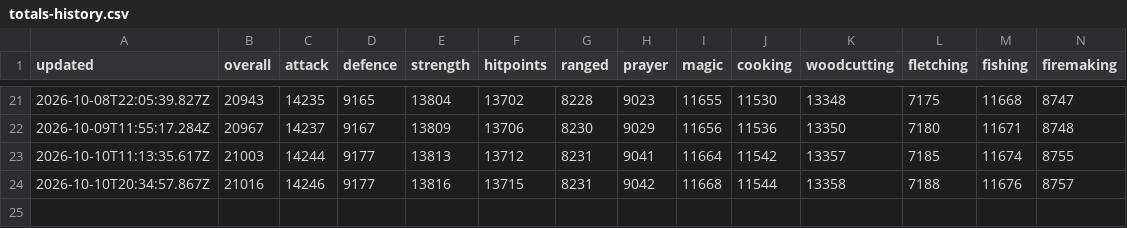
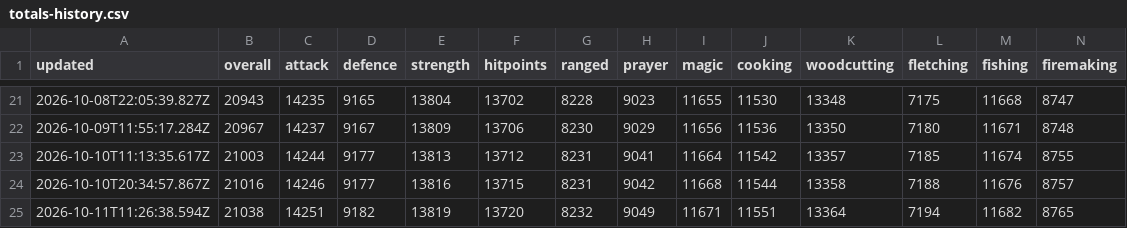
Before and after one commit to im-hari-potter/planner-plus, a CSV file: totals-history.csv, drawn as a sheet; only a part is shown, gaps mark what is left out; rows hold the shown columns only; the diff names each change by its address in the sheet, - before the commit and + after, or states it on an @@ line.

```diff
--- a/totals-history.csv
+++ b/totals-history.csv
+row 25: 2026-10-11T11:26:38.594Z | 21038 | 14251 | 9182 | 13819 | 13720 | 8232 | 9049 | 11671 | 11551 | 13364 | 7194 | 11682 | 8765
```
Also changed, not shown: 1 other file.
